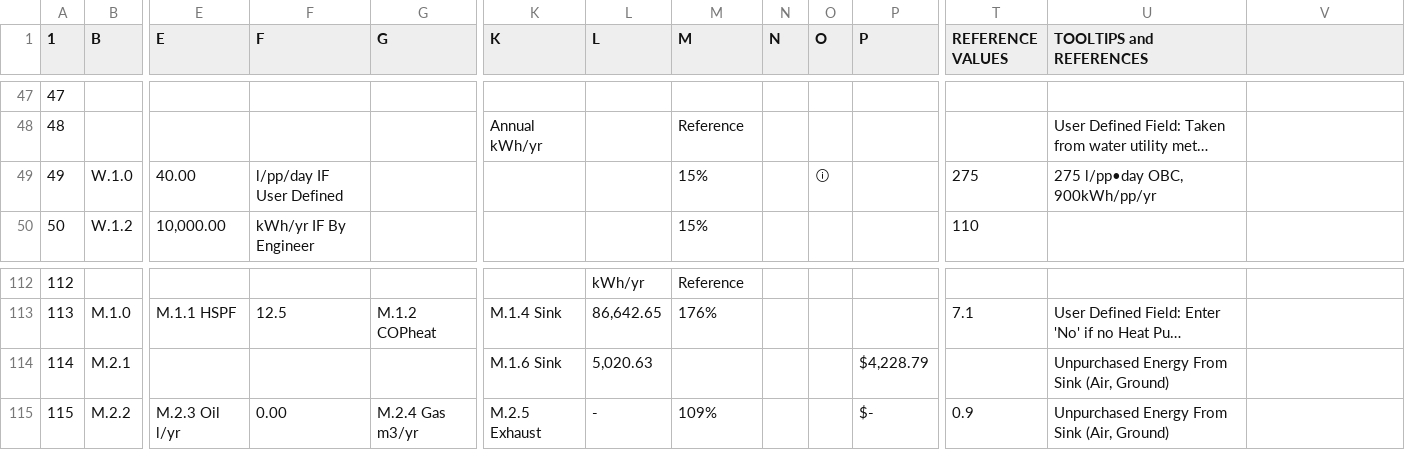
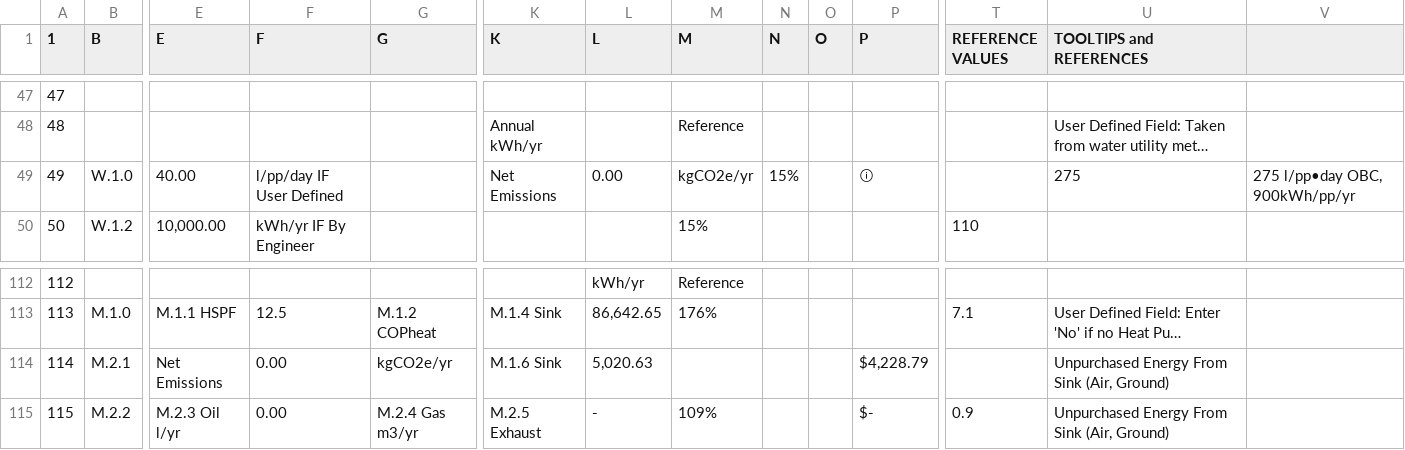
Before and after one commit to arossti/OBJECTIVE, a CSV file: sources of truth 3037/3037DOM.csv, drawn as a sheet; only a part is shown, gaps mark what is left out; long unchanged cells end in …; the diff names each change by its address in the sheet, - before the commit and + after, or states it on an @@ line.

Commit message:
docs: Update DOM and FORMULAE references with new emissions fields

```diff
--- a/sources of truth 3037/3037DOM.csv
+++ b/sources of truth 3037/3037DOM.csv
-K49 (K): (empty)
+K49 (K): Net Emissions
-L49 (L): (empty)
+L49 (L): 0.00
-M49 (M): 15%
+M49 (M): kgCO2e/yr
-N49 (N): (empty)
+N49 (N): 15%
-O49 (O): ⓘ
+O49 (O): (empty)
-P49 (P): (empty)
+P49 (P): ⓘ
-T49 (REFERENCE VALUES): 275
+T49 (REFERENCE VALUES): (empty)
-U49 (TOOLTIPS and REFERENCES): 275 l/pp•day OBC, 900kWh/pp/yr
+U49 (TOOLTIPS and REFERENCES): 275
-V49: (empty)
+V49: 275 l/pp•day OBC, 900kWh/pp/yr
-E114 (E): (empty)
+E114 (E): Net Emissions
-F114 (F): (empty)
+F114 (F): 0.00
-G114 (G): (empty)
+G114 (G): kgCO2e/yr
```
Also changed, not shown: sources of truth 3037/FORMULAE-3037.csv.
